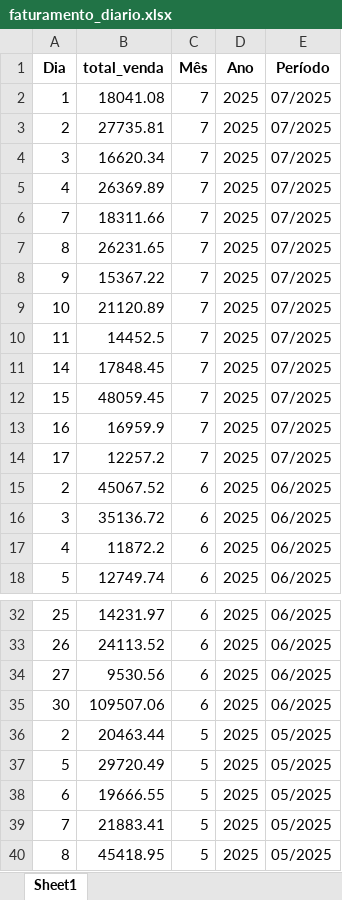
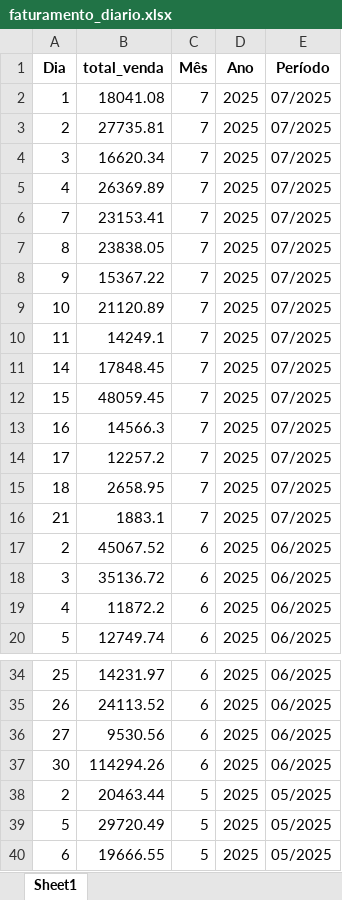
Before and after one commit to maloka-ai/poc-dashboard, an Excel workbook: dados/ADD/Dados_ADD_PF/faturamento_diario.xlsx, sheet Sheet1, drawn as a sheet; only a part is shown, gaps mark what is left out; the shorter side is filled out with more unchanged rows; values as stored, in another font and other column widths than the file's, no borders; addresses are those after the commit; the diff names each change by its address in the sheet, - before the commit and + after, or states it on an @@ line.

```diff
--- a/dados/ADD/Dados_ADD_PF/faturamento_diario.xlsx (sheet Sheet1)
+++ b/dados/ADD/Dados_ADD_PF/faturamento_diario.xlsx (sheet Sheet1)
-B6 (total_venda): 18311.66
+B6 (total_venda): 23153.41
-B7 (total_venda): 26231.65
+B7 (total_venda): 23838.05
-B10 (total_venda): 14452.5
+B10 (total_venda): 14249.1
-B13 (total_venda): 16959.9
+B13 (total_venda): 14566.3
+row 15: 18 | 2658.95 | 7 | 2025 | 07/2025
+row 16: 21 | 1883.1 | 7 | 2025 | 07/2025
-B37 (total_venda): 109507.06
+B37 (total_venda): 114294.26
```
Also changed, not shown: dados/ADD/Dados_ADD_PF/analise_consistencia_estoque.xlsx, dados/ADD/Dados_ADD_PF/analise_curva_cobertura.xlsx, 28 other files.
